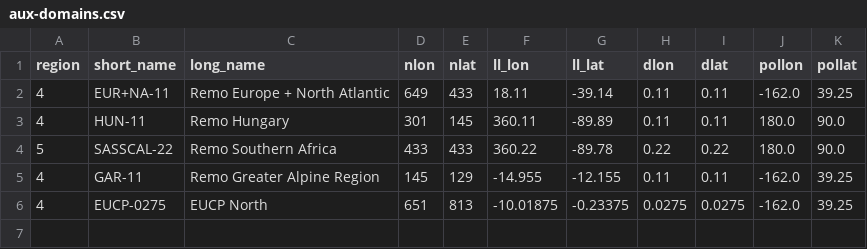
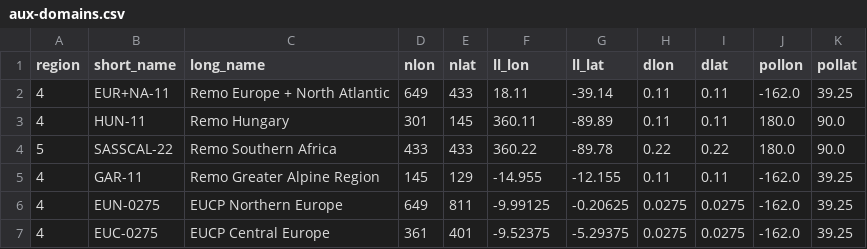
Before and after one commit to remo-rcm/tables, a CSV file: domains/aux-domains.csv, drawn as a sheet.

Commit message:
Update aux-domains.csv

```diff
--- a/domains/aux-domains.csv
+++ b/domains/aux-domains.csv
@@ -5,2 +5,3 @@ region,short_name,long_name,nlon,nlat,ll_lon,ll_lat,dlon,dlat,pollon,pollat
 4,GAR-11,Remo Greater Alpine Region,145,129,-14.955,-12.155,0.11,0.11,-162.0,39.25
-4,EUCP-0275,EUCP North,651,813,-10.01875,-0.23375,0.0275,0.0275,-162.0,39.25
+4,EUN-0275,EUCP Northern Europe,649,811,-9.99125,-0.20625,0.0275,0.0275,-162.0,39.25
+4,EUC-0275,EUCP Central Europe,361,401,-9.52375,-5.29375,0.0275,0.0275,-162.0,39.25
```
